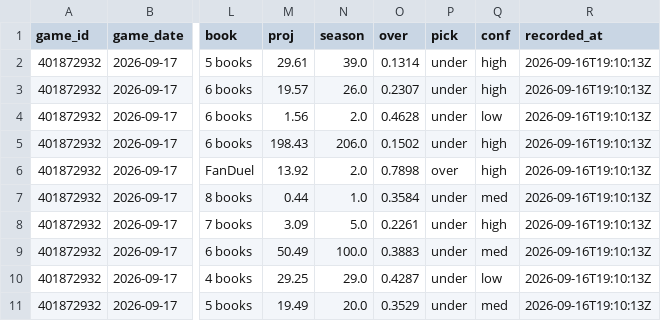
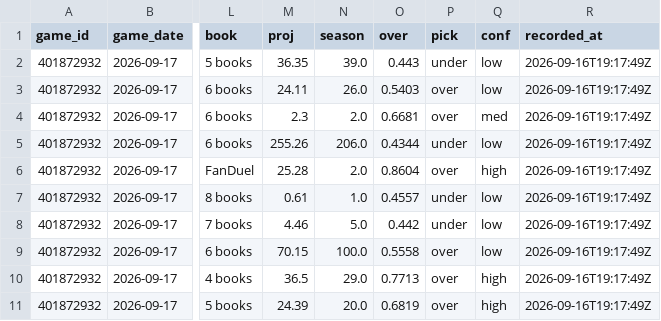
Before and after one commit to mfradkin2/sports-predictions, a CSV file: history/nfl_props.csv, drawn as a sheet; only a part is shown, gaps mark what is left out; the diff covers the shown part only; the diff names each change by its address in the sheet, - before the commit and + after, or states it on an @@ line.

```diff
--- a/history/nfl_props.csv
+++ b/history/nfl_props.csv
-M2 (proj): 29.61
+M2 (proj): 36.35
-O2 (over): 0.1314
+O2 (over): 0.443
-Q2:Q3 (conf): high
+Q2:Q3 (conf): low
-R2:R11 (recorded_at): 2026-09-16T19:10:13Z
+R2:R11 (recorded_at): 2026-09-16T19:17:49Z
-M3 (proj): 19.57
+M3 (proj): 24.11
-O3 (over): 0.2307
+O3 (over): 0.5403
-P3:P4 (pick): under
+P3:P4 (pick): over
-M4 (proj): 1.56
+M4 (proj): 2.3
-O4 (over): 0.4628
+O4 (over): 0.6681
-Q4 (conf): low
+Q4 (conf): med
-M5 (proj): 198.43
+M5 (proj): 255.26
-O5 (over): 0.1502
+O5 (over): 0.4344
-Q5 (conf): high
+Q5 (conf): low
-M6 (proj): 13.92
+M6 (proj): 25.28
-O6 (over): 0.7898
+O6 (over): 0.8604
-M7 (proj): 0.44
+M7 (proj): 0.61
-O7 (over): 0.3584
+O7 (over): 0.4557
-Q7 (conf): med
+Q7 (conf): low
-M8 (proj): 3.09
+M8 (proj): 4.46
-O8 (over): 0.2261
+O8 (over): 0.442
-Q8 (conf): high
+Q8 (conf): low
-M9 (proj): 50.49
+M9 (proj): 70.15
-O9 (over): 0.3883
+O9 (over): 0.5558
-P9:P11 (pick): under
+P9:P11 (pick): over
-Q9 (conf): med
+Q9 (conf): low
-M10 (proj): 29.25
+M10 (proj): 36.5
-O10 (over): 0.4287
+O10 (over): 0.7713
-Q10 (conf): low
+Q10 (conf): high
-M11 (proj): 19.49
+M11 (proj): 24.39
-O11 (over): 0.3529
+O11 (over): 0.6819
-Q11 (conf): med
+Q11 (conf): high
```
Also changed, not shown: 119 edited cells elsewhere in this file, history/mlb_ledger.csv, history/nfl_ledger.csv, 27 other files.
